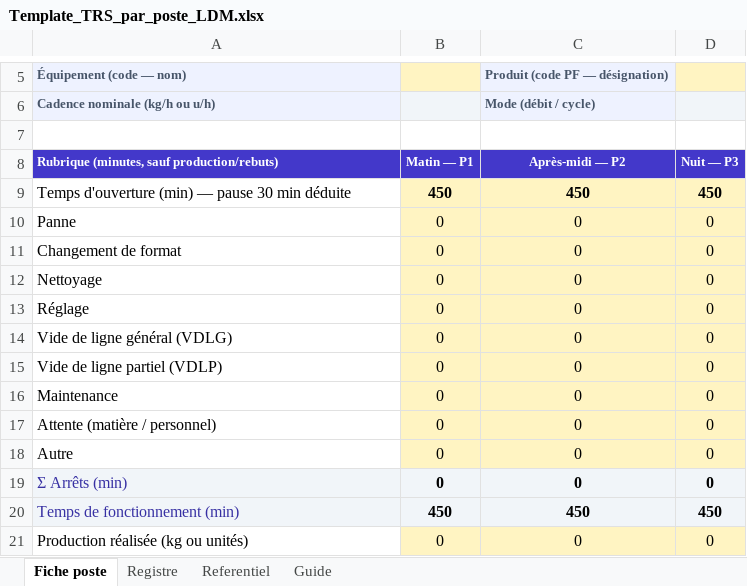
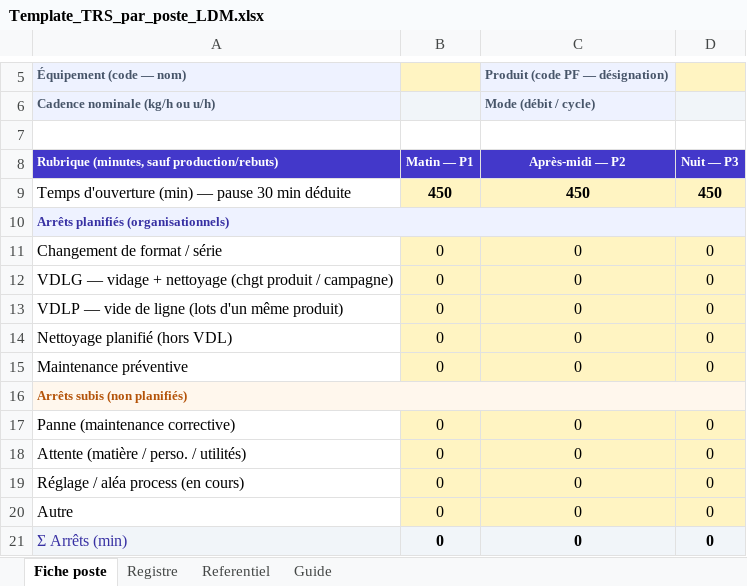
Before and after one commit to hammoudildm-crypto/LDM-FAB3, an Excel workbook: public/modeles/Template_TRS_par_poste_LDM.xlsx, sheet Fiche poste, drawn as a sheet; only a part is shown, gaps mark what is left out; the shorter side is filled out with more unchanged rows; values as stored, in another font and other column widths than the file's, no borders; charts and pictures and conditional formats not drawn; addresses are those after the commit; the diff names each change by its address in the sheet, - before the commit and + after, or states it on an @@ line.

```diff
--- a/public/modeles/Template_TRS_par_poste_LDM.xlsx (sheet Fiche poste)
+++ b/public/modeles/Template_TRS_par_poste_LDM.xlsx (sheet Fiche poste)
+row 10: Arrêts planifiés (organisationnels)
-A11: Panne
+A11: Changement de format / série
-A12: Changement de format
+A12: VDLG — vidage + nettoyage (chgt produit / campagne)
-A13: Nettoyage
+A13: VDLP — vide de ligne (lots d'un même produit)
-A14: Réglage
+A14: Nettoyage planifié (hors VDL)
-A15: Vide de ligne général (VDLG)
+A15: Maintenance préventive
+row 16: Arrêts subis (non planifiés)
-A17: Vide de ligne partiel (VDLP)
+A17: Panne (maintenance corrective)
-A18: Maintenance
+A18: Attente (matière / perso. / utilités)
-A19: Attente (matière / personnel)
+A19: Réglage / aléa process (en cours)
```
Also changed, not shown: sheet Guide, sheet Registre, 1 other file.
